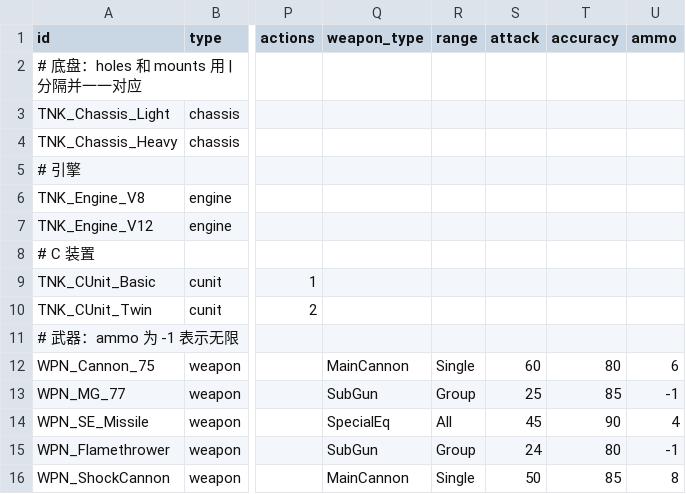
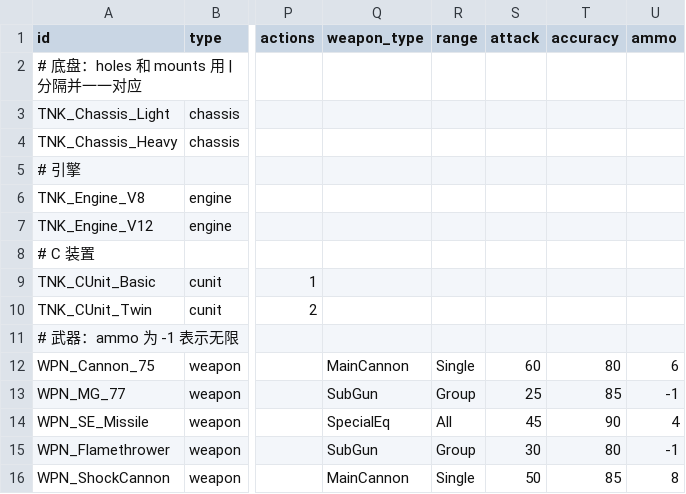
Before and after one commit to Albert-Tsai-git/MetalMax, a CSV file: UNITY/Data/parts.csv, drawn as a sheet; only a part is shown, gaps mark what is left out; the diff names each change by its address in the sheet, - before the commit and + after, or states it on an @@ line.

```diff
--- a/UNITY/Data/parts.csv
+++ b/UNITY/Data/parts.csv
-S15 (attack): 24
+S15 (attack): 30
```
Also changed, not shown: UNITY/Data/enemies.csv, UNITY/Data/skills.csv.
